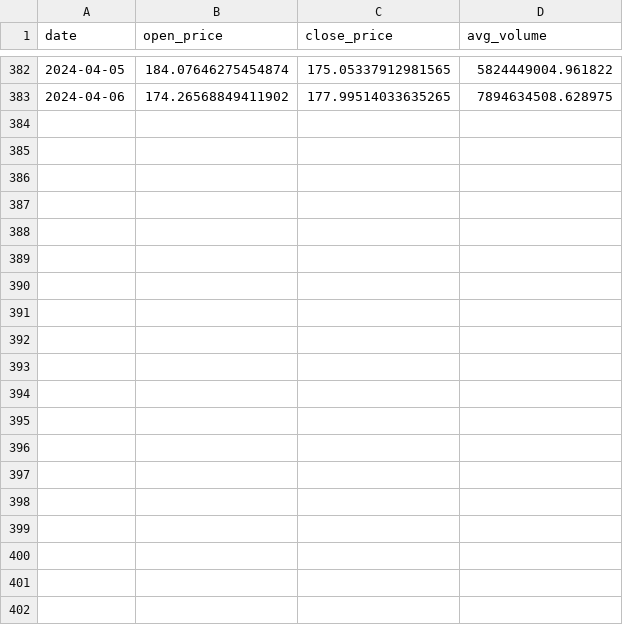
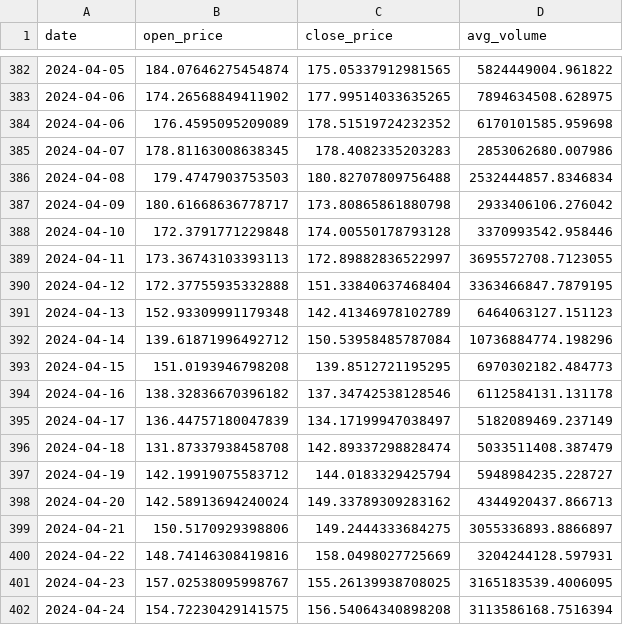
Before and after one commit to jaypersanchez/crypto-terminal, a CSV file: data/sol_yearly_extract_exchange_data.csv, drawn as a sheet; only a part is shown, gaps mark what is left out.

```diff
--- a/data/sol_yearly_extract_exchange_data.csv
+++ b/data/sol_yearly_extract_exchange_data.csv
@@ -383 +383,20 @@ date,open_price,close_price,avg_volume
 2024-04-06,174.26568849411902,177.99514033635265,7894634508.628975
+2024-04-06,176.4595095209089,178.51519724232352,6170101585.959698
+2024-04-07,178.81163008638345,178.4082335203283,2853062680.007986
+2024-04-08,179.4747903753503,180.82707809756488,2532444857.8346834
+2024-04-09,180.61668636778717,173.80865861880798,2933406106.276042
+2024-04-10,172.3791771229848,174.00550178793128,3370993542.958446
+2024-04-11,173.36743103393113,172.89882836522997,3695572708.7123055
+2024-04-12,172.37755935332888,151.33840637468404,3363466847.7879195
+2024-04-13,152.93309991179348,142.41346978102789,6464063127.151123
+2024-04-14,139.61871996492712,150.53958485787084,10736884774.198296
+2024-04-15,151.0193946798208,139.8512721195295,6970302182.484773
+2024-04-16,138.32836670396182,137.34742538128546,6112584131.131178
+2024-04-17,136.44757180047839,134.17199947038497,5182089469.237149
+2024-04-18,131.87337938458708,142.89337298828474,5033511408.387479
+2024-04-19,142.19919075583712,144.0183329425794,5948984235.228727
+2024-04-20,142.58913694240024,149.33789309283162,4344920437.866713
+2024-04-21,150.5170929398806,149.2444333684275,3055336893.8866897
+2024-04-22,148.74146308419816,158.0498027725669,3204244128.597931
+2024-04-23,157.02538095998767,155.26139938708025,3165183539.4006095
+2024-04-24,154.72230429141575,156.54064340898208,3113586168.7516394
```
Also changed, not shown: data/eth_yearly_extract_exchange_data.csv, 1 other file.
